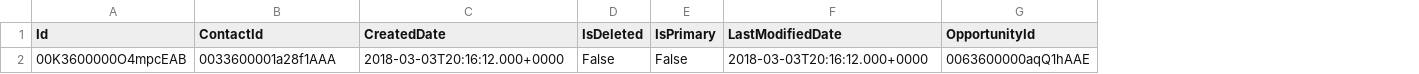
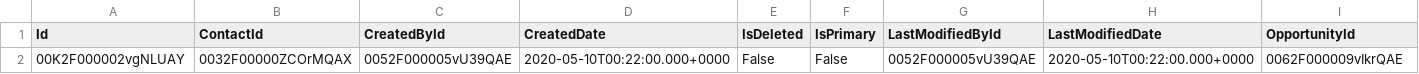
Before and after one commit to davidmreed/amaxa, a CSV file: assets/test_data_csv/OpportunityContactRole.csv, drawn as a sheet; only a part is shown; removed rows and columns are numbered as before the commit, all else as after; rows hold the shown columns only; the diff names each change by its address in the sheet, - before the commit and + after, or states it on an @@ line.

```diff
--- a/assets/test_data_csv/OpportunityContactRole.csv
+++ b/assets/test_data_csv/OpportunityContactRole.csv
+column C (CreatedById), empty
+column G (LastModifiedById), empty
-row 2: 00K3600000O4mpcEAB | 0033600001a28f1AAA | 2018-03-03T20:16:12.000+0000 | False | False | 2018-03-03T20:16:12.000+0000 | 0063600000aqQ1hAAE
+row 2: 00K2F000002vgNLUAY | 0032F00000ZCOrMQAX | 0052F000005vU39QAE | 2020-05-10T00:22:00.000+0000 | False | False | 0052F000005vU39QAE | 2020-05-10T00:22:00.000+0000 | 0062F000009vIkrQAE
```
Also changed, not shown: assets/test_data_csv/Account.csv, assets/test_data_csv/Contact.csv, 10 other files.
